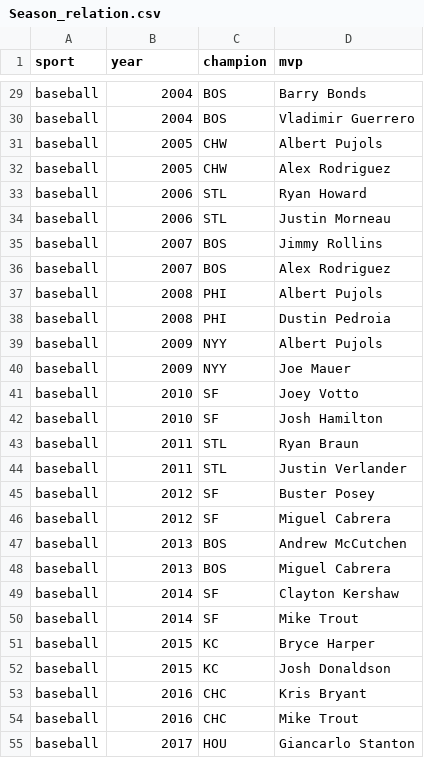
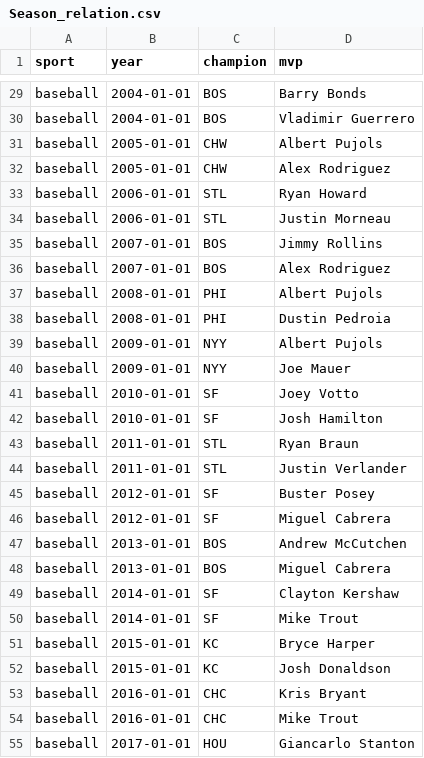
Before and after one commit to neupane-ayan/dbProjectRepo, a CSV file: Season_relation.csv, drawn as a sheet; only a part is shown, gaps mark what is left out; the diff covers the shown part only; the diff names each change by its address in the sheet, - before the commit and + after, or states it on an @@ line.

Commit message:
fixed year issues in season and teamrecord, added them to the setup file

```diff
--- a/Season_relation.csv
+++ b/Season_relation.csv
-B29:B30 (year): 2004
+B29:B30 (year): 2004-01-01
-B31:B32 (year): 2005
+B31:B32 (year): 2005-01-01
-B33:B34 (year): 2006
+B33:B34 (year): 2006-01-01
-B35:B36 (year): 2007
+B35:B36 (year): 2007-01-01
-B37:B38 (year): 2008
+B37:B38 (year): 2008-01-01
-B39:B40 (year): 2009
+B39:B40 (year): 2009-01-01
-B41:B42 (year): 2010
+B41:B42 (year): 2010-01-01
-B43:B44 (year): 2011
+B43:B44 (year): 2011-01-01
-B45:B46 (year): 2012
+B45:B46 (year): 2012-01-01
-B47:B48 (year): 2013
+B47:B48 (year): 2013-01-01
-B49:B50 (year): 2014
+B49:B50 (year): 2014-01-01
-B51:B52 (year): 2015
+B51:B52 (year): 2015-01-01
-B53:B54 (year): 2016
+B53:B54 (year): 2016-01-01
-B55 (year): 2017
+B55 (year): 2017-01-01
```
Also changed, not shown: 79 edited cells elsewhere in this file, 2 other files.
